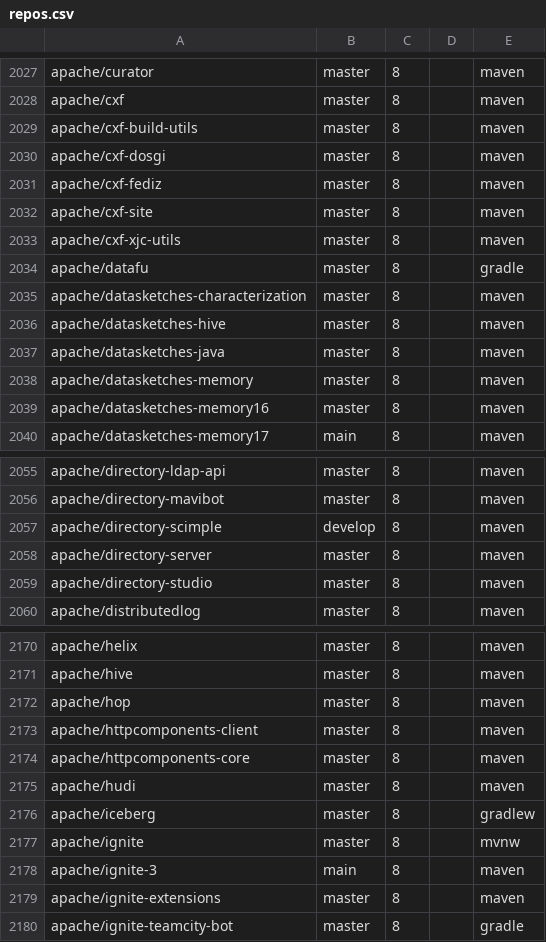
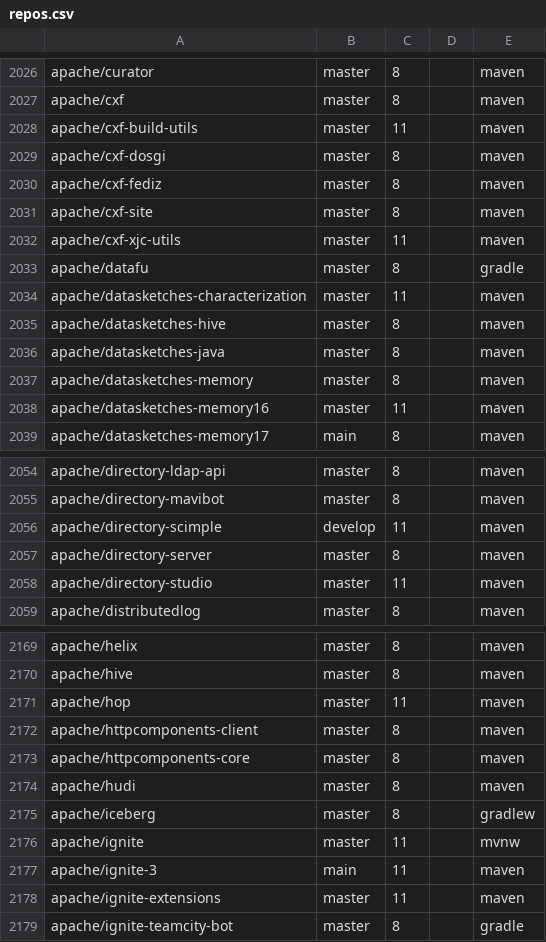
Before and after one commit to moderneinc/jenkins-ingest, a CSV file: repos.csv, drawn as a sheet; only a part is shown, gaps mark what is left out; the diff covers the shown part only.

```diff
--- a/repos.csv
+++ b/repos.csv
@@ -2028,3 +2027,3 @@ apache/curator,master,8,,maven
 apache/cxf,master,8,,maven
-apache/cxf-build-utils,master,8,,maven
+apache/cxf-build-utils,master,11,,maven
 apache/cxf-dosgi,master,8,,maven
@@ -2032,5 +2031,5 @@ apache/cxf-fediz,master,8,,maven
 apache/cxf-site,master,8,,maven
-apache/cxf-xjc-utils,master,8,,maven
+apache/cxf-xjc-utils,master,11,,maven
 apache/datafu,master,8,,gradle
-apache/datasketches-characterization,master,8,,maven
+apache/datasketches-characterization,master,11,,maven
 apache/datasketches-hive,master,8,,maven
@@ -2038,3 +2037,3 @@ apache/datasketches-java,master,8,,maven
 apache/datasketches-memory,master,8,,maven
-apache/datasketches-memory16,master,8,,maven
+apache/datasketches-memory16,master,11,,maven
 apache/datasketches-memory17,main,8,,maven
@@ -2056,5 +2055,5 @@ apache/directory-ldap-api,master,8,,maven
 apache/directory-mavibot,master,8,,maven
-apache/directory-scimple,develop,8,,maven
+apache/directory-scimple,develop,11,,maven
 apache/directory-server,master,8,,maven
-apache/directory-studio,master,8,,maven
+apache/directory-studio,master,11,,maven
 apache/distributedlog,master,8,,maven
@@ -2171,3 +2170,3 @@ apache/helix,master,8,,maven
 apache/hive,master,8,,maven
-apache/hop,master,8,,maven
+apache/hop,master,11,,maven
 apache/httpcomponents-client,master,8,,maven
@@ -2176,5 +2175,5 @@ apache/hudi,master,8,,maven
 apache/iceberg,master,8,,gradlew
-apache/ignite,master,8,,mvnw
-apache/ignite-3,main,8,,maven
-apache/ignite-extensions,master,8,,maven
+apache/ignite,master,11,,mvnw
+apache/ignite-3,main,11,,maven
+apache/ignite-extensions,master,11,,maven
 apache/ignite-teamcity-bot,master,8,,gradle
```
Also changed, not shown: 1 moved row and 65 edited cells elsewhere in this file, 1 other file.
